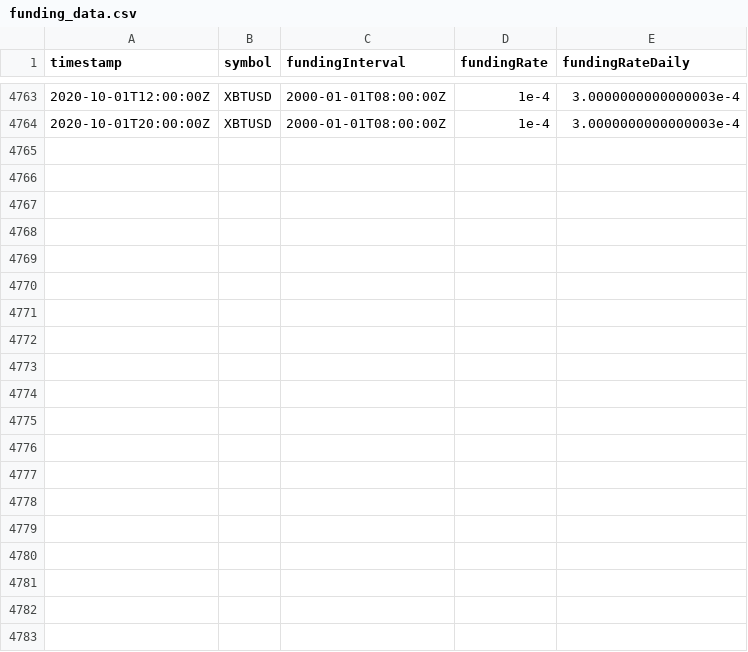
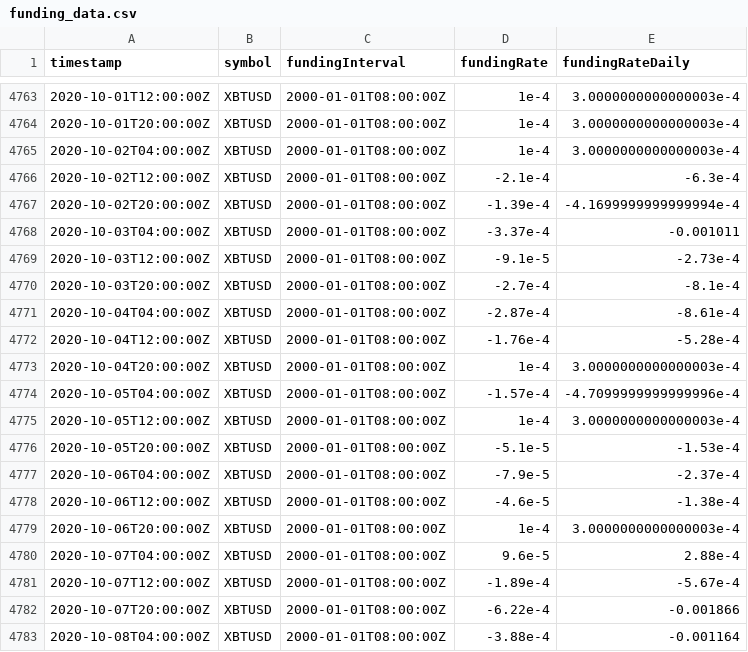
Before and after one commit to nearridge/Hehmeyer, a CSV file: funding_data.csv, drawn as a sheet; only a part is shown, gaps mark what is left out; the diff covers the shown part only; the diff names each change by its address in the sheet, - before the commit and + after, or states it on an @@ line.

Commit message:
updated data.

```diff
--- a/funding_data.csv
+++ b/funding_data.csv
+row 4765: 2020-10-02T04:00:00Z | XBTUSD | 2000-01-01T08:00:00Z | 1e-4 | 3.0000000000000003e-4
+row 4766: 2020-10-02T12:00:00Z | XBTUSD | 2000-01-01T08:00:00Z | -2.1e-4 | -6.3e-4
+row 4767: 2020-10-02T20:00:00Z | XBTUSD | 2000-01-01T08:00:00Z | -1.39e-4 | -4.1699999999999994e-4
+row 4768: 2020-10-03T04:00:00Z | XBTUSD | 2000-01-01T08:00:00Z | -3.37e-4 | -0.001011
+row 4769: 2020-10-03T12:00:00Z | XBTUSD | 2000-01-01T08:00:00Z | -9.1e-5 | -2.73e-4
+row 4770: 2020-10-03T20:00:00Z | XBTUSD | 2000-01-01T08:00:00Z | -2.7e-4 | -8.1e-4
+row 4771: 2020-10-04T04:00:00Z | XBTUSD | 2000-01-01T08:00:00Z | -2.87e-4 | -8.61e-4
+row 4772: 2020-10-04T12:00:00Z | XBTUSD | 2000-01-01T08:00:00Z | -1.76e-4 | -5.28e-4
+row 4773: 2020-10-04T20:00:00Z | XBTUSD | 2000-01-01T08:00:00Z | 1e-4 | 3.0000000000000003e-4
+row 4774: 2020-10-05T04:00:00Z | XBTUSD | 2000-01-01T08:00:00Z | -1.57e-4 | -4.7099999999999996e-4
+row 4775: 2020-10-05T12:00:00Z | XBTUSD | 2000-01-01T08:00:00Z | 1e-4 | 3.0000000000000003e-4
+row 4776: 2020-10-05T20:00:00Z | XBTUSD | 2000-01-01T08:00:00Z | -5.1e-5 | -1.53e-4
+row 4777: 2020-10-06T04:00:00Z | XBTUSD | 2000-01-01T08:00:00Z | -7.9e-5 | -2.37e-4
+row 4778: 2020-10-06T12:00:00Z | XBTUSD | 2000-01-01T08:00:00Z | -4.6e-5 | -1.38e-4
+row 4779: 2020-10-06T20:00:00Z | XBTUSD | 2000-01-01T08:00:00Z | 1e-4 | 3.0000000000000003e-4
+row 4780: 2020-10-07T04:00:00Z | XBTUSD | 2000-01-01T08:00:00Z | 9.6e-5 | 2.88e-4
+row 4781: 2020-10-07T12:00:00Z | XBTUSD | 2000-01-01T08:00:00Z | -1.89e-4 | -5.67e-4
+row 4782: 2020-10-07T20:00:00Z | XBTUSD | 2000-01-01T08:00:00Z | -6.22e-4 | -0.001866
+row 4783: 2020-10-08T04:00:00Z | XBTUSD | 2000-01-01T08:00:00Z | -3.88e-4 | -0.001164
```
Also changed, not shown: 13 added rows elsewhere in this file, 2 other files.
